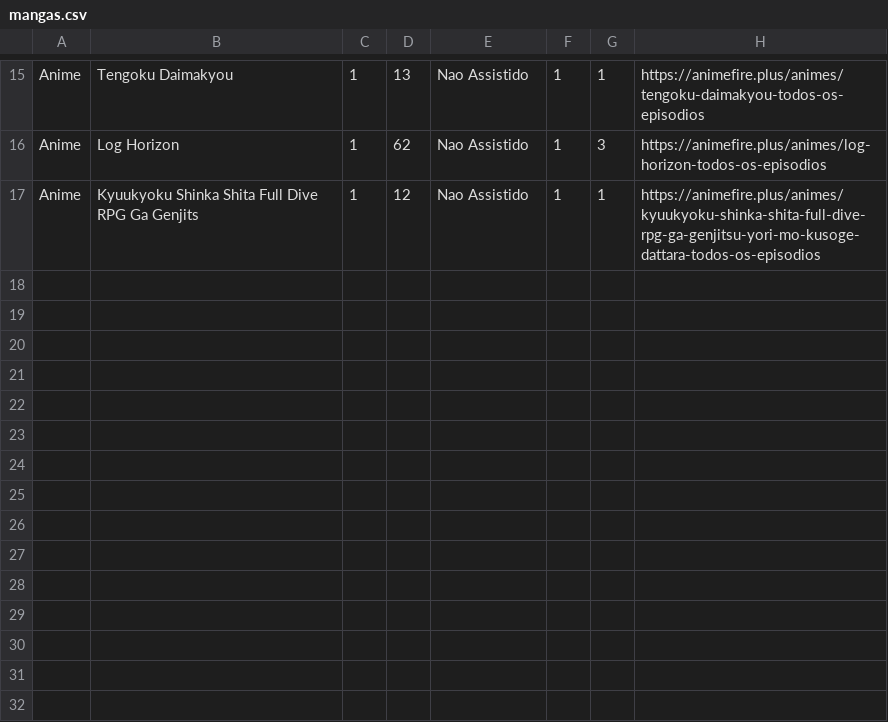
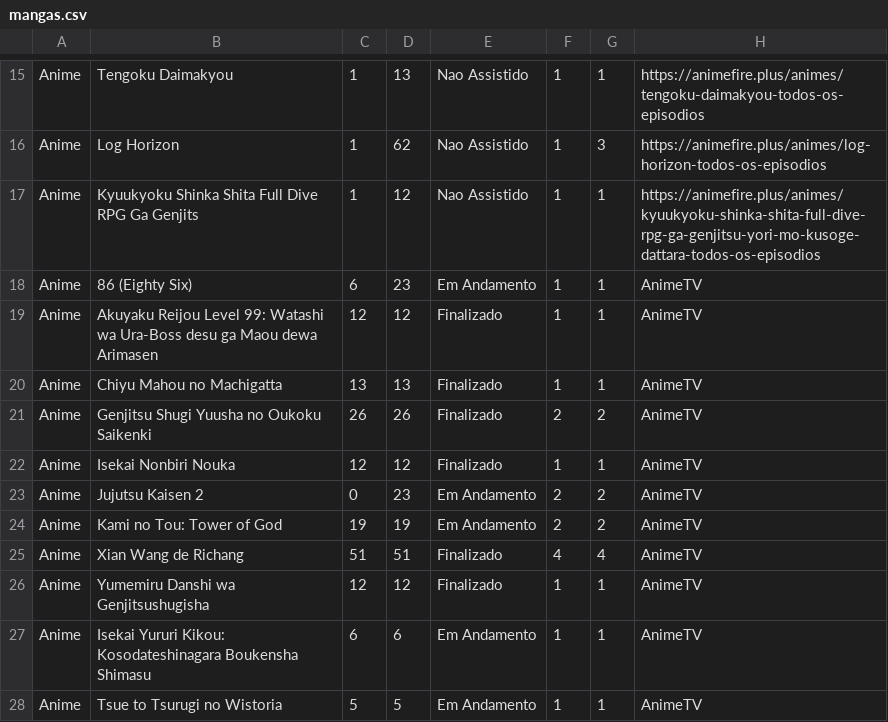
Before and after one commit to AlvarocJesus/API_de_Notifica-o_de_Mangas, a CSV file: mangas/mangas.csv, drawn as a sheet; only a part is shown, gaps mark what is left out; the diff names each change by its address in the sheet, - before the commit and + after, or states it on an @@ line.

```diff
--- a/mangas/mangas.csv
+++ b/mangas/mangas.csv
+row 18: Anime | 86 (Eighty Six) | 6 | 23 | Em Andamento | 1 | 1 | AnimeTV
+row 19: Anime | Akuyaku Reijou Level 99: Watashi wa Ura-Boss desu ga Maou dewa Arimasen | 12 | 12 | Finalizado | 1 | 1 | AnimeTV
+row 20: Anime | Chiyu Mahou no Machigatta | 13 | 13 | Finalizado | 1 | 1 | AnimeTV
+row 21: Anime | Genjitsu Shugi Yuusha no Oukoku Saikenki | 26 | 26 | Finalizado | 2 | 2 | AnimeTV
+row 22: Anime | Isekai Nonbiri Nouka | 12 | 12 | Finalizado | 1 | 1 | AnimeTV
+row 23: Anime | Jujutsu Kaisen 2 | 0 | 23 | Em Andamento | 2 | 2 | AnimeTV
+row 24: Anime | Kami no Tou: Tower of God | 19 | 19 | Em Andamento | 2 | 2 | AnimeTV
+row 25: Anime | Xian Wang de Richang | 51 | 51 | Finalizado | 4 | 4 | AnimeTV
+row 26: Anime | Yumemiru Danshi wa Genjitsushugisha | 12 | 12 | Finalizado | 1 | 1 | AnimeTV
+row 27: Anime | Isekai Yururi Kikou: Kosodateshinagara Boukensha Shimasu | 6 | 6 | Em Andamento | 1 | 1 | AnimeTV
+row 28: Anime | Tsue to Tsurugi no Wistoria | 5 | 5 | Em Andamento | 1 | 1 | AnimeTV
```
Also changed, not shown: 1 other file.
